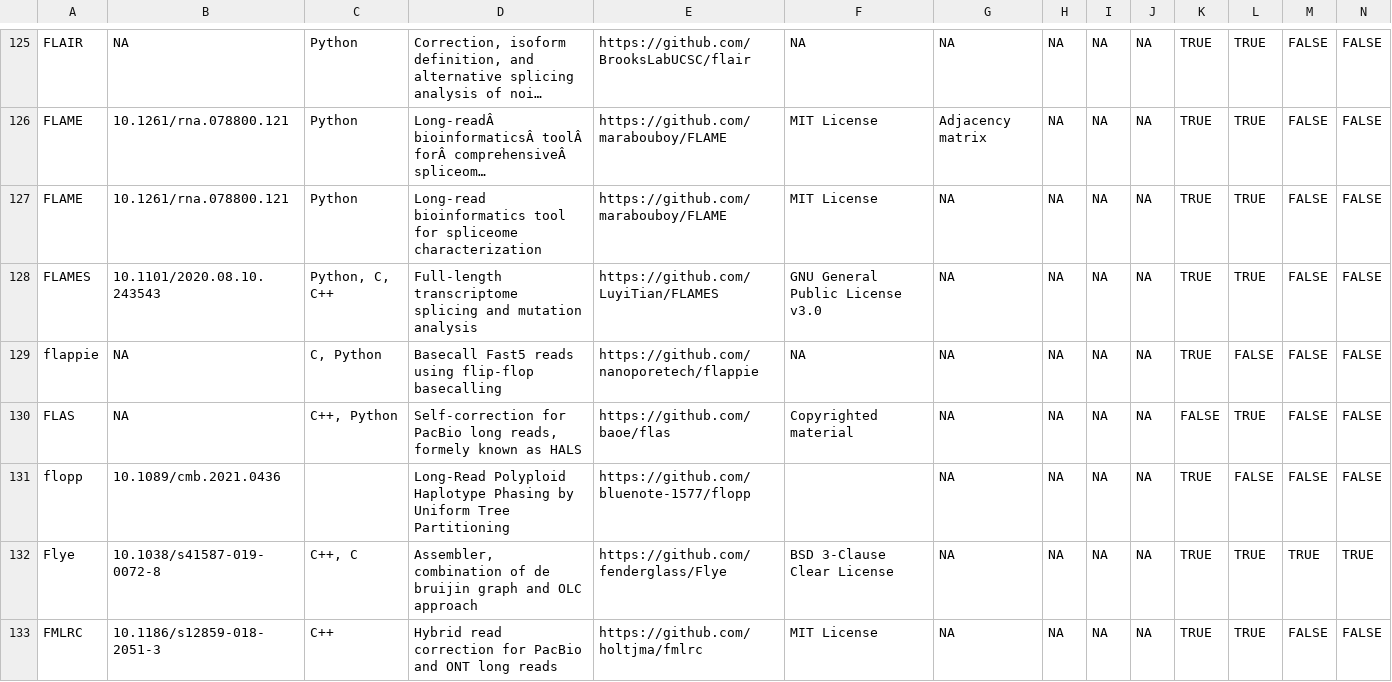
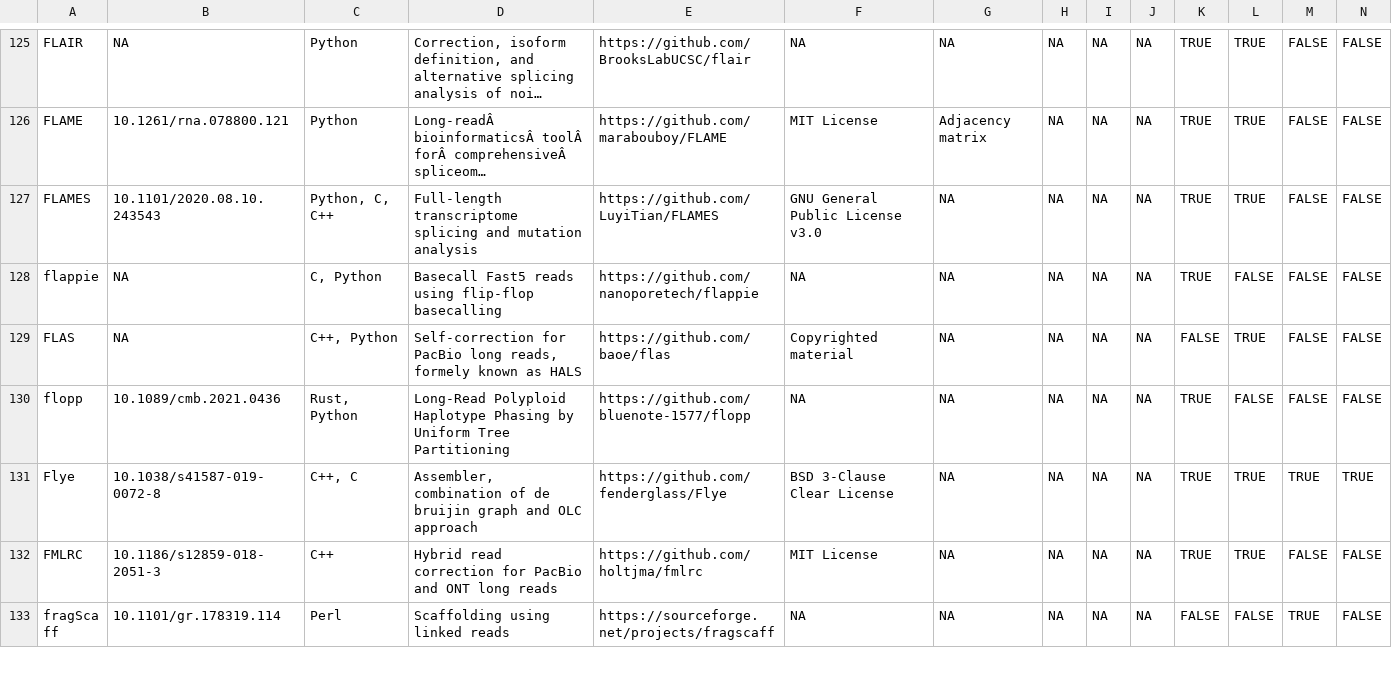
Before and after one commit to mritchielab/long_read_tools, a CSV file: long_read_tools_master.csv, drawn as a sheet; only a part is shown, gaps mark what is left out; the shorter side is filled out with more unchanged rows; long unchanged cells end in …; removed rows and columns are numbered as before the commit, all else as after; rows hold the shown columns only; the diff names each change by its address in the sheet, - before the commit and + after, or states it on an @@ line.

Commit message:
commit 14th feb2022 bug fix new tools added for merging

```diff
--- a/long_read_tools_master.csv
+++ b/long_read_tools_master.csv
-row 127: FLAME | 10.1261/rna.078800.121 | Python | Long-read bioinformatics tool for spliceome characterization | https://github.com/marabouboy/FLAME | MIT License | NA | NA | NA | NA | TRUE | TRUE | FALSE | FALSE
-C130: (empty)
+C130: Rust, Python
-F130: (empty)
+F130: NA
```
